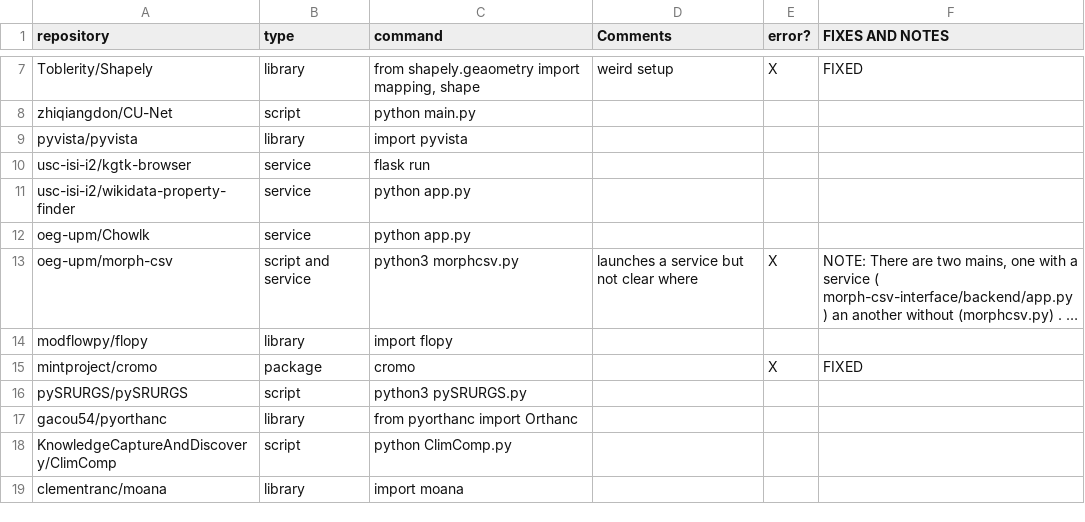
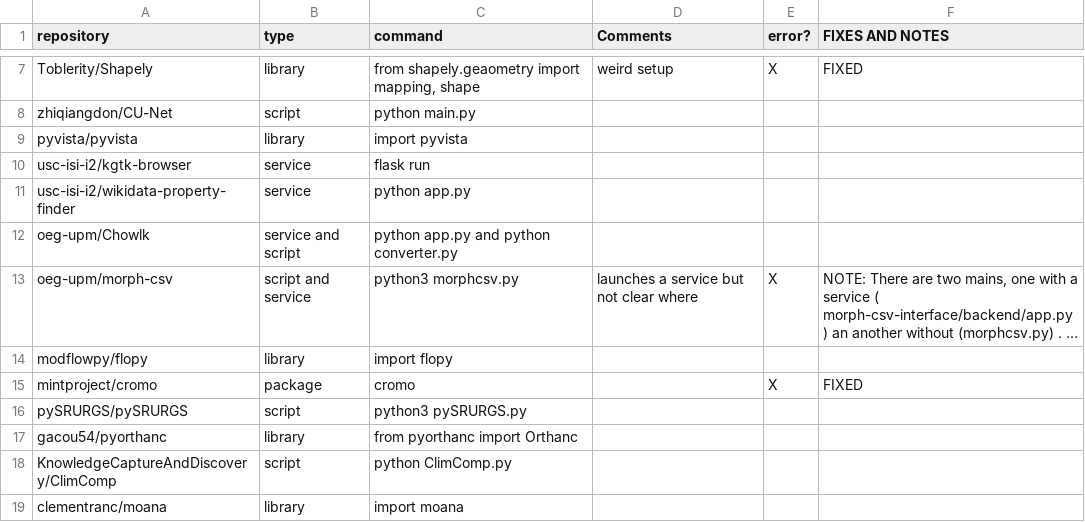
Before and after one commit to SoftwareUnderstanding/inspect4py, a CSV file: main_command/execution_commands_python_benchmark.csv, drawn as a sheet; only a part is shown, gaps mark what is left out; long unchanged cells end in …; the diff names each change by its address in the sheet, - before the commit and + after, or states it on an @@ line.

```diff
--- a/main_command/execution_commands_python_benchmark.csv
+++ b/main_command/execution_commands_python_benchmark.csv
-B12 (type): service
+B12 (type): service and script
-C12 (command): python app.py
+C12 (command): python app.py and python converter.py
```
Also changed, not shown: main_command/evaluation_summary.csv, 1 other file.
